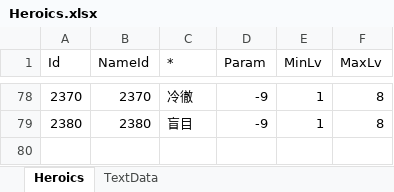
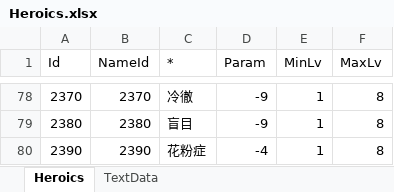
Before and after one commit to seedsclaft/hibikakeut, an Excel workbook: Assets/Data/Heroics.xlsx, sheet Heroics, drawn as a sheet; only a part is shown, gaps mark what is left out; values as stored, in another font and other column widths than the file's, no borders; the diff names each change by its address in the sheet, - before the commit and + after, or states it on an @@ line.

```diff
--- a/Assets/Data/Heroics.xlsx (sheet Heroics)
+++ b/Assets/Data/Heroics.xlsx (sheet Heroics)
+row 80: 2390 | 2390 | 花粉症 | -4 | 1 | 8
```
Also changed, not shown: sheet TextData, Assets/Data/Actors.xlsx, Assets/Data/System.xlsx, 36 other files.
